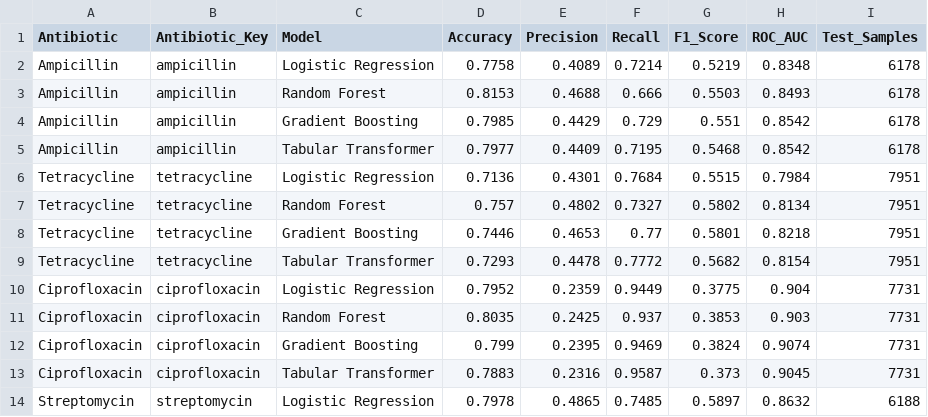
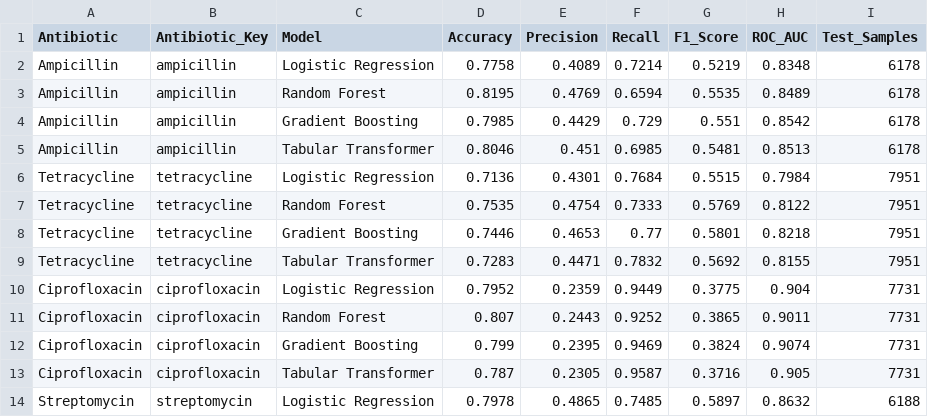
Before and after one commit to srilekhas118/AMR-project, a CSV file: results/model_comparison.csv, drawn as a sheet; only a part is shown; the diff covers the shown part only.

```diff
--- a/results/model_comparison.csv
+++ b/results/model_comparison.csv
@@ -2,13 +2,13 @@ Antibiotic,Antibiotic_Key,Model,Accuracy,Precision,Recall,F1_Score,ROC_AUC,Test_
 Ampicillin,ampicillin,Logistic Regression,0.7758,0.4089,0.7214,0.5219,0.8348,6178
-Ampicillin,ampicillin,Random Forest,0.8153,0.4688,0.666,0.5503,0.8493,6178
+Ampicillin,ampicillin,Random Forest,0.8195,0.4769,0.6594,0.5535,0.8489,6178
 Ampicillin,ampicillin,Gradient Boosting,0.7985,0.4429,0.729,0.551,0.8542,6178
-Ampicillin,ampicillin,Tabular Transformer,0.7977,0.4409,0.7195,0.5468,0.8542,6178
+Ampicillin,ampicillin,Tabular Transformer,0.8046,0.451,0.6985,0.5481,0.8513,6178
 Tetracycline,tetracycline,Logistic Regression,0.7136,0.4301,0.7684,0.5515,0.7984,7951
-Tetracycline,tetracycline,Random Forest,0.757,0.4802,0.7327,0.5802,0.8134,7951
+Tetracycline,tetracycline,Random Forest,0.7535,0.4754,0.7333,0.5769,0.8122,7951
 Tetracycline,tetracycline,Gradient Boosting,0.7446,0.4653,0.77,0.5801,0.8218,7951
-Tetracycline,tetracycline,Tabular Transformer,0.7293,0.4478,0.7772,0.5682,0.8154,7951
+Tetracycline,tetracycline,Tabular Transformer,0.7283,0.4471,0.7832,0.5692,0.8155,7951
 Ciprofloxacin,ciprofloxacin,Logistic Regression,0.7952,0.2359,0.9449,0.3775,0.904,7731
-Ciprofloxacin,ciprofloxacin,Random Forest,0.8035,0.2425,0.937,0.3853,0.903,7731
+Ciprofloxacin,ciprofloxacin,Random Forest,0.807,0.2443,0.9252,0.3865,0.9011,7731
 Ciprofloxacin,ciprofloxacin,Gradient Boosting,0.799,0.2395,0.9469,0.3824,0.9074,7731
-Ciprofloxacin,ciprofloxacin,Tabular Transformer,0.7883,0.2316,0.9587,0.373,0.9045,7731
+Ciprofloxacin,ciprofloxacin,Tabular Transformer,0.787,0.2305,0.9587,0.3716,0.905,7731
 Streptomycin,streptomycin,Logistic Regression,0.7978,0.4865,0.7485,0.5897,0.8632,6188
```
Also changed, not shown: 8 added rows and 10 edited cells elsewhere in this file, 38 other files.
